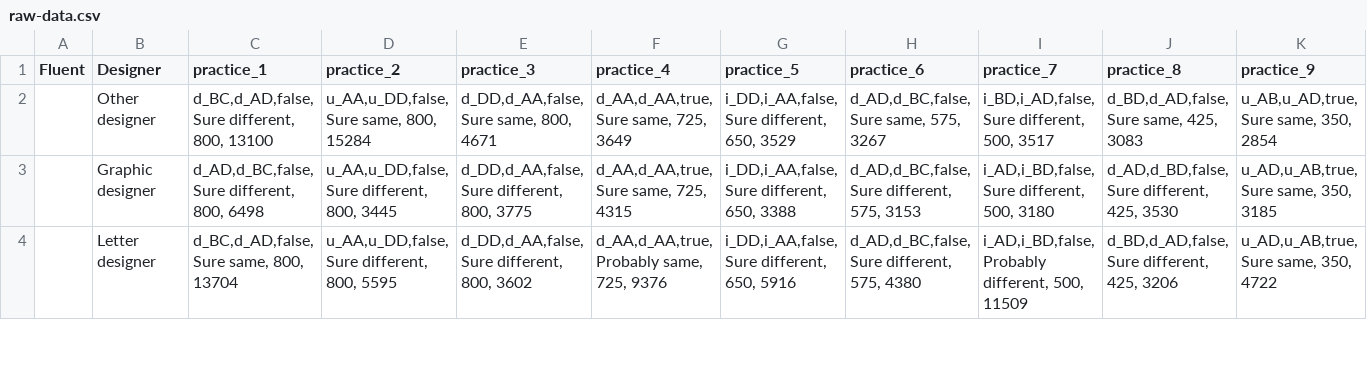
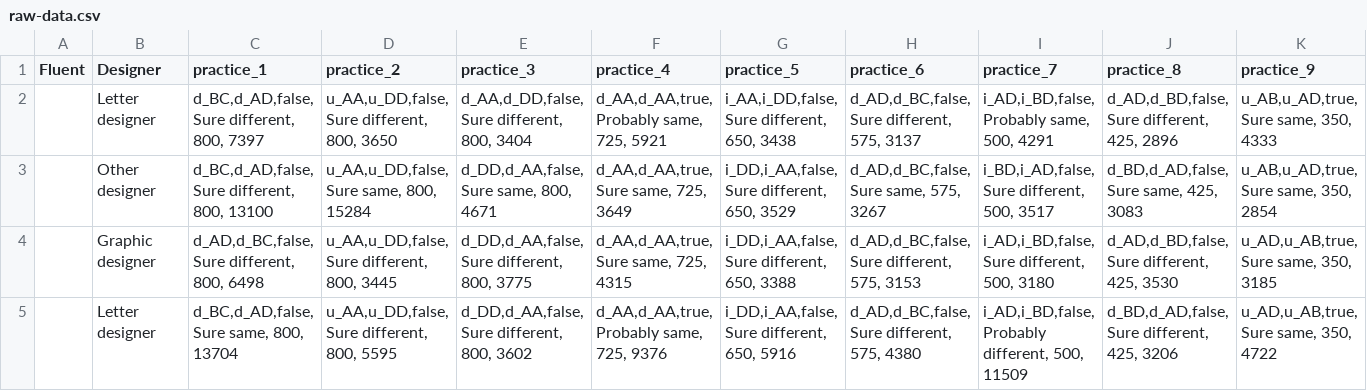
Before and after one commit to MrBrezina/holistic-study, a CSV file: data/raw-data.csv, drawn as a sheet; only a part is shown; rows hold the shown columns only; the diff names each change by its address in the sheet, - before the commit and + after, or states it on an @@ line.

Commit message:
Updated data

```diff
--- a/data/raw-data.csv
+++ b/data/raw-data.csv
+row 2:  | Letter designer | d_BC,d_AD,false, Sure different, 800, 7397 | u_AA,u_DD,false, Sure different, 800, 3650 | d_AA,d_DD,false, Sure different, 800, 3404 | d_AA,d_AA,true, Probably same, 725, 5921 | i_AA,i_DD,false, Sure different, 650, 3438 | d_AD,d_BC,false, Sure different, 575, 3137 | i_AD,i_BD,false, Probably same, 500, 4291 | d_AD,d_BD,false, Sure different, 425, 2896 | u_AB,u_AD,true, Sure same, 350, 4333
```
Also changed, not shown: data/aggregated-data.csv, 3 other files.
